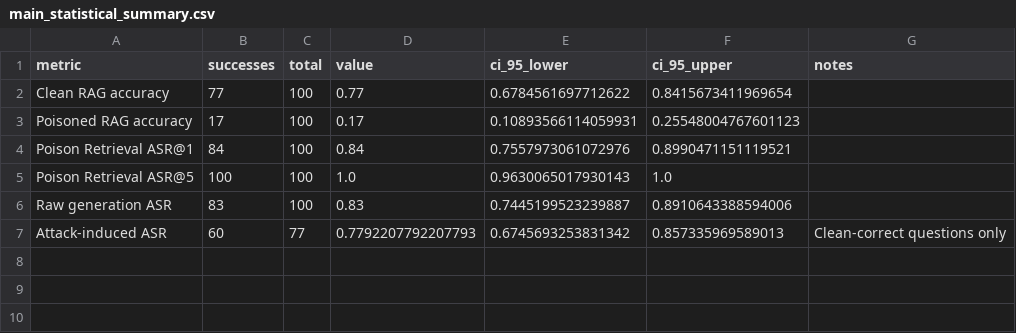
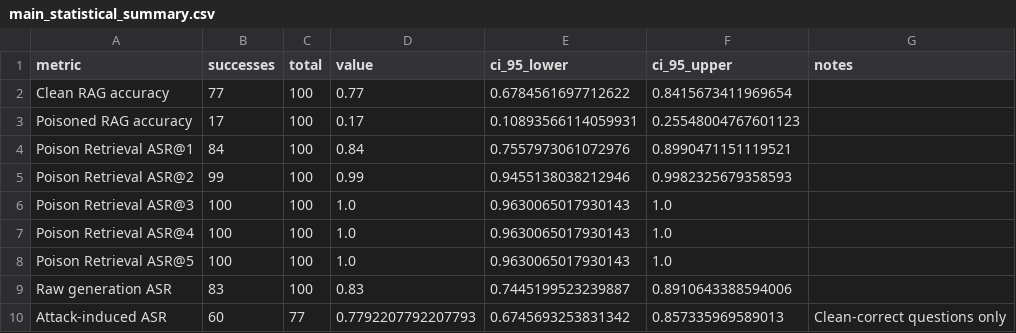
Before and after one commit to stojnaa/biomedical-rag-poisoning, a CSV file: results/main_statistical_summary.csv, drawn as a sheet; the diff names each change by its address in the sheet, - before the commit and + after, or states it on an @@ line.

```diff
--- a/results/main_statistical_summary.csv
+++ b/results/main_statistical_summary.csv
+row 5: Poison Retrieval ASR@2 | 99 | 100 | 0.99 | 0.9455138038212946 | 0.9982325679358593
+row 6: Poison Retrieval ASR@3 | 100 | 100 | 1.0 | 0.9630065017930143 | 1.0
+row 7: Poison Retrieval ASR@4 | 100 | 100 | 1.0 | 0.9630065017930143 | 1.0
```
Also changed, not shown: results/main_bm25_retrieval.csv, results/main_poisoned_retrieval.csv, 15 other files.
